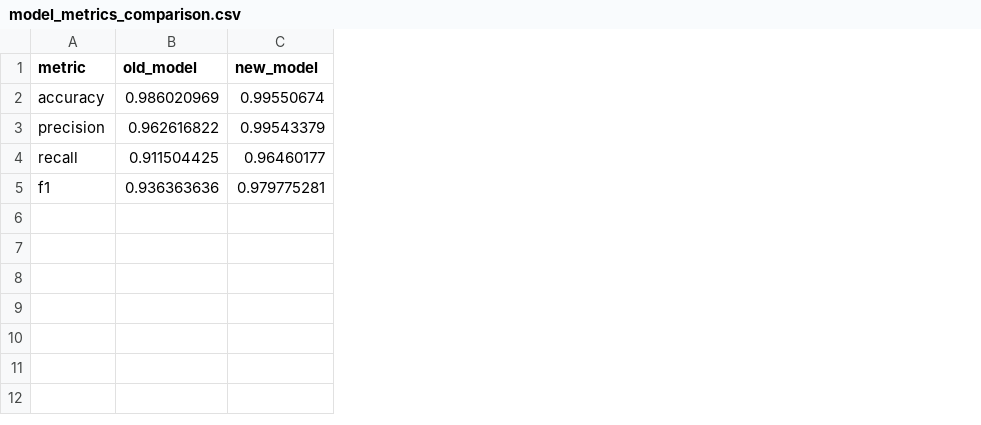
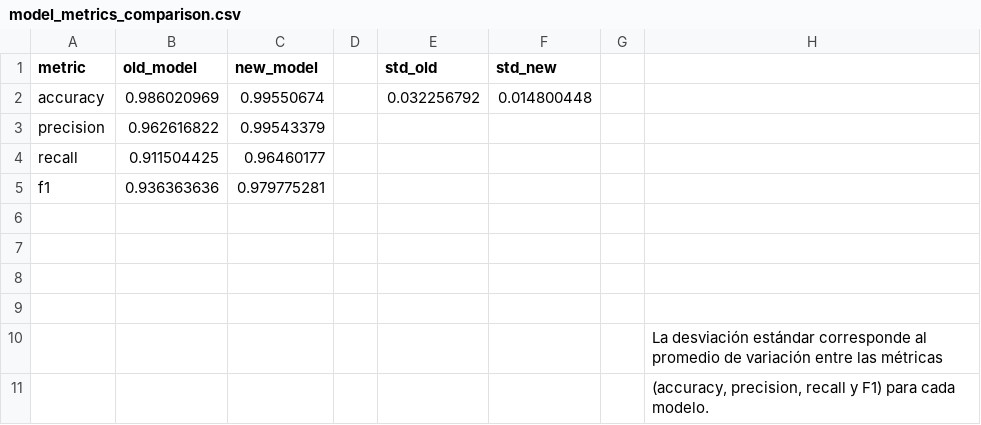
Before and after one commit to ruru17/Melanoma-Resnet50, a CSV file: results/model_metrics_comparison.csv, drawn as a sheet; the diff names each change by its address in the sheet, - before the commit and + after, or states it on an @@ line.

```diff
--- a/results/model_metrics_comparison.csv
+++ b/results/model_metrics_comparison.csv
+column D, empty
+column E (std_old), row 2: 0.032256792
+column F (std_new), row 2: 0.014800448
+column G, empty
+column H, empty
+row 6: (empty)
+row 7: (empty)
+row 8: (empty)
+row 9: (empty)
+row 10:  |  |  |  |  |  |  | La desviación estándar corresponde al promedio de variación entre las métricas
+row 11:  |  |  |  |  |  |  | (accuracy, precision, recall y F1) para cada modelo.
```
Also changed, not shown: 2 other files.
